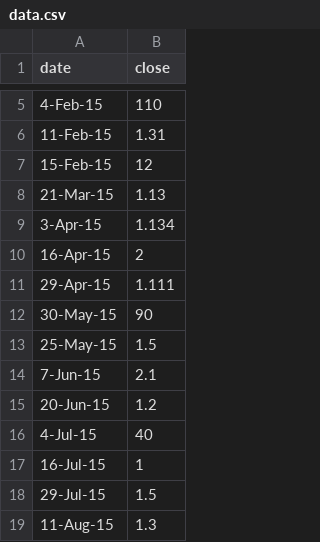
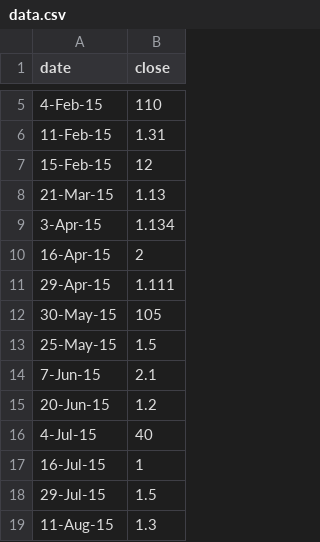
Before and after one commit to bchartoff/birthday, a CSV file: data.csv, drawn as a sheet; only a part is shown, gaps mark what is left out.

Commit message:
bumped up may 30th

```diff
--- a/data.csv
+++ b/data.csv
@@ -11,3 +11,3 @@ date,close
 29-Apr-15,1.111
-30-May-15,90
+30-May-15,105
 25-May-15,1.5
```
